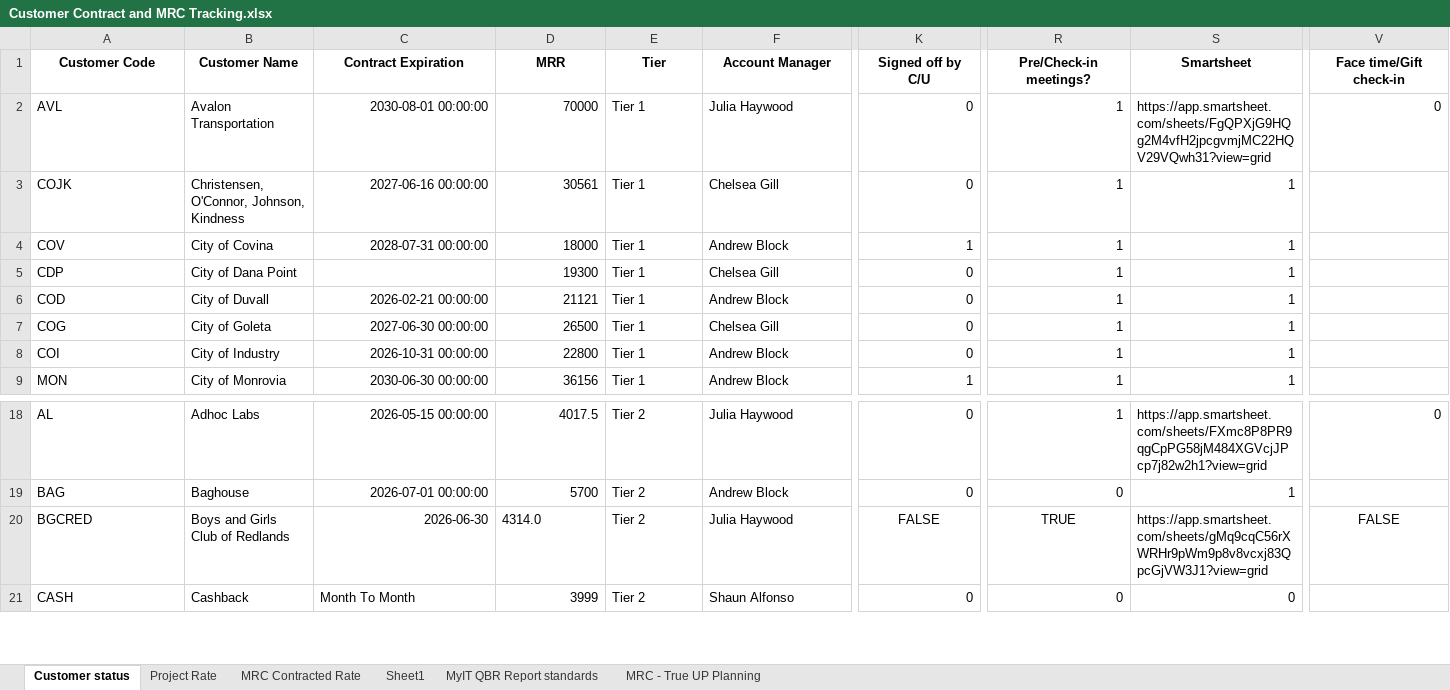
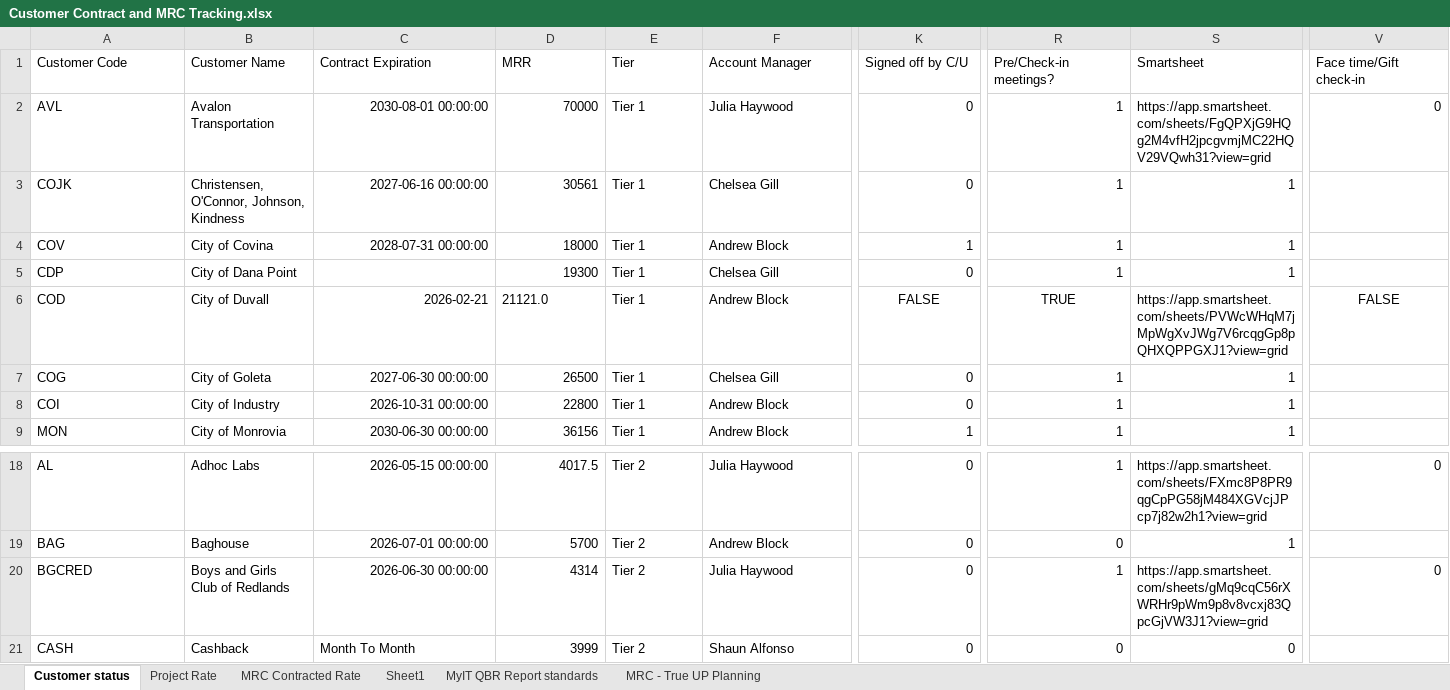
Before and after one commit to iuychiatacorn/customer-contract-mrc-dashboard, an Excel workbook: Customer Contract and MRC Tracking.xlsx, sheet Customer status, drawn as a sheet; only a part is shown, gaps mark what is left out; values as stored, in another font and other column widths than the file's, no borders; the diff covers the shown part only; the diff names each change by its address in the sheet, - before the commit and + after, or states it on an @@ line.

Commit message:
Dashboard edit: COD in Customer status

```diff
--- a/Customer Contract and MRC Tracking.xlsx (sheet Customer status)
+++ b/Customer Contract and MRC Tracking.xlsx (sheet Customer status)
@@ A1:V1 bold: on → off, alignment: center → left @@
-C6 (Contract Expiration): 2026-02-21 00:00:00
+C6 (Contract Expiration): 2026-02-21
-D6 (MRR): 21121
+D6 (MRR): 21121.0
-K6 (Signed off by C/U): 0
+K6 (Signed off by C/U): FALSE
-K6 alignment: right
+K6 alignment: center
-R6 (Pre/Check-in meetings?): 1
+R6 (Pre/Check-in meetings?): TRUE
-R6 alignment: right
+R6 alignment: center
-S6 (Smartsheet): 1
+S6 (Smartsheet): https://app.smartsheet.com/sheets/PVWcWHqM7jMpWgXvJWg7V6rcqgGp8pQHXQPPGXJ1?view=grid
-V6 (Face time/Gift check-in): (empty)
+V6 (Face time/Gift check-in): FALSE
-C20 (Contract Expiration): 2026-06-30
+C20 (Contract Expiration): 2026-06-30 00:00:00
-D20 (MRR): 4314.0
+D20 (MRR): 4314
-K20 (Signed off by C/U): FALSE
+K20 (Signed off by C/U): 0
-K20 alignment: center
+K20 alignment: right
-R20 (Pre/Check-in meetings?): TRUE
+R20 (Pre/Check-in meetings?): 1
-R20 alignment: center
+R20 alignment: right
-V20 (Face time/Gift check-in): FALSE
+V20 (Face time/Gift check-in): 0
-V20 alignment: center
+V20 alignment: right
```
Also changed, not shown: cell formats elsewhere in this sheet, sheet MRC Contracted Rate, sheet Sheet1, sheet MRC - True UP Planning, sheet Project Rate, sheet MyIT QBR Report standards.
